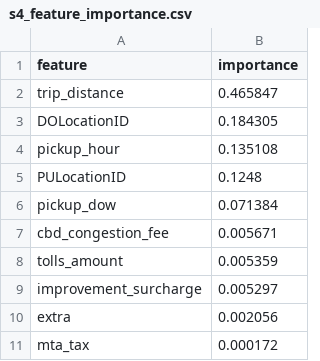
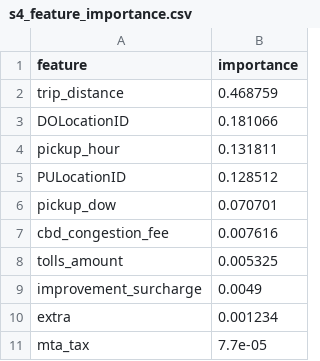
Before and after one commit to ismailesatucmak/BVA_Project, a CSV file: reports/results/s4_feature_importance.csv, drawn as a sheet.

```diff
--- a/reports/results/s4_feature_importance.csv
+++ b/reports/results/s4_feature_importance.csv
@@ -1,11 +1,11 @@
 feature,importance
-trip_distance,0.465847
-DOLocationID,0.184305
-pickup_hour,0.135108
-PULocationID,0.1248
-pickup_dow,0.071384
-cbd_congestion_fee,0.005671
-tolls_amount,0.005359
-improvement_surcharge,0.005297
-extra,0.002056
-mta_tax,0.000172
+trip_distance,0.468759
+DOLocationID,0.181066
+pickup_hour,0.131811
+PULocationID,0.128512
+pickup_dow,0.070701
+cbd_congestion_fee,0.007616
+tolls_amount,0.005325
+improvement_surcharge,0.0049
+extra,0.001234
+mta_tax,7.7e-05
```
Also changed, not shown: reports/results/s4_comparison.csv, reports/results/s4_pred_sample.csv, 36 other files.
